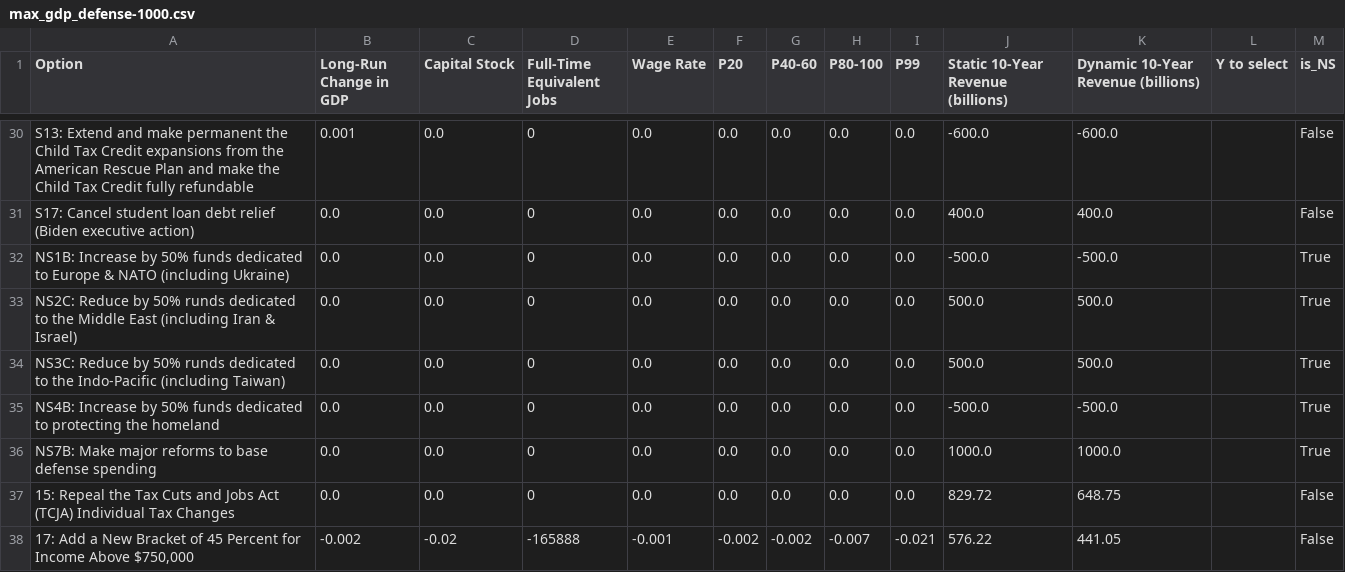
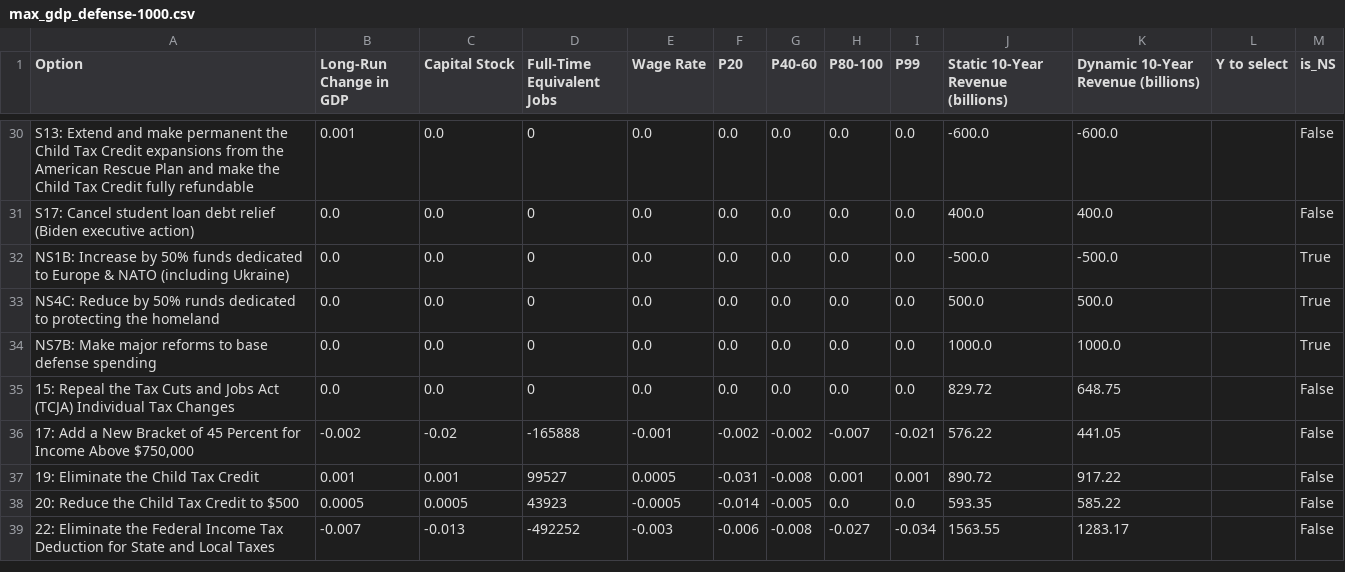
Before and after one commit to kbsimms/ijab2025_econ, a CSV file: outputs/defense/max_gdp_defense-1000.csv, drawn as a sheet; only a part is shown, gaps mark what is left out; the shorter side is filled out with more unchanged rows.

```diff
--- a/outputs/defense/max_gdp_defense-1000.csv
+++ b/outputs/defense/max_gdp_defense-1000.csv
@@ -32,5 +32,3 @@ S17: Cancel student loan debt relief (Biden executive action),0.0,0.0,0,0.0,0.0,
 NS1B: Increase by 50% funds dedicated to Europe & NATO (including Ukraine),0.0,0.0,0,0.0,0.0,0.0,0.0,0.0,-500.0,-500.0,,True
-NS2C: Reduce by 50% runds dedicated to the Middle East (including Iran & Israel),0.0,0.0,0,0.0,0.0,0.0,0.0,0.0,500.0,500.0,,True
-NS3C: Reduce by 50% runds dedicated to the Indo-Pacific (including Taiwan),0.0,0.0,0,0.0,0.0,0.0,0.0,0.0,500.0,500.0,,True
-NS4B: Increase by 50% funds dedicated to protecting the homeland,0.0,0.0,0,0.0,0.0,0.0,0.0,0.0,-500.0,-500.0,,True
+NS4C: Reduce by 50% runds dedicated to protecting the homeland,0.0,0.0,0,0.0,0.0,0.0,0.0,0.0,500.0,500.0,,True
 NS7B: Make major reforms to base defense spending,0.0,0.0,0,0.0,0.0,0.0,0.0,0.0,1000.0,1000.0,,True
```
Also changed, not shown: outputs/defense/max_gdp_defense-2000.csv, outputs/defense/max_gdp_defense-3000.csv, 16 other files.
